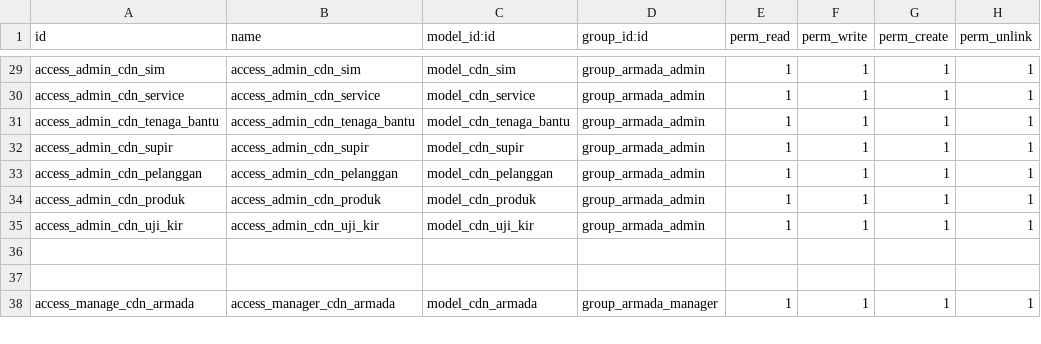
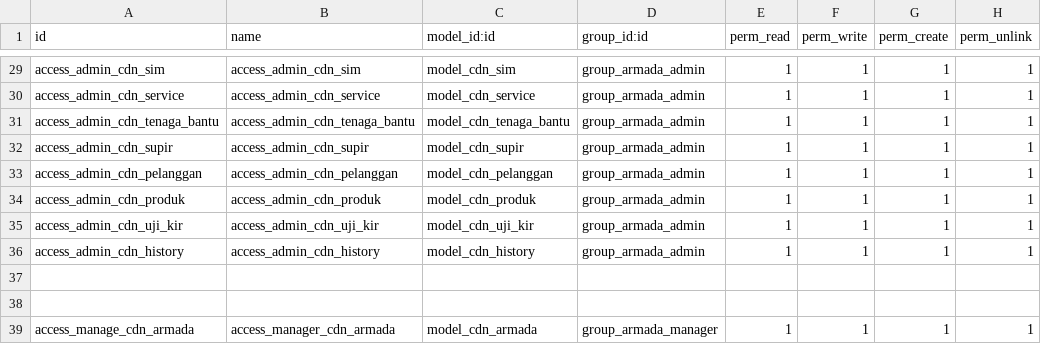
Before and after one commit to RizkiDesu/cdn-_rental_armada, a CSV file: cdn_rental_armada/security/ir.model.access.csv, drawn as a sheet; only a part is shown, gaps mark what is left out.

Commit message:
tambah history

```diff
--- a/cdn_rental_armada/security/ir.model.access.csv
+++ b/cdn_rental_armada/security/ir.model.access.csv
@@ -35,2 +35,3 @@ access_admin_cdn_produk,access_admin_cdn_produk,model_cdn_produk,group_armada_ad
 access_admin_cdn_uji_kir,access_admin_cdn_uji_kir,model_cdn_uji_kir,group_armada_admin,1,1,1,1
+access_admin_cdn_history,access_admin_cdn_history,model_cdn_history,group_armada_admin,1,1,1,1
 
```
Also changed, not shown: 7 other files.
